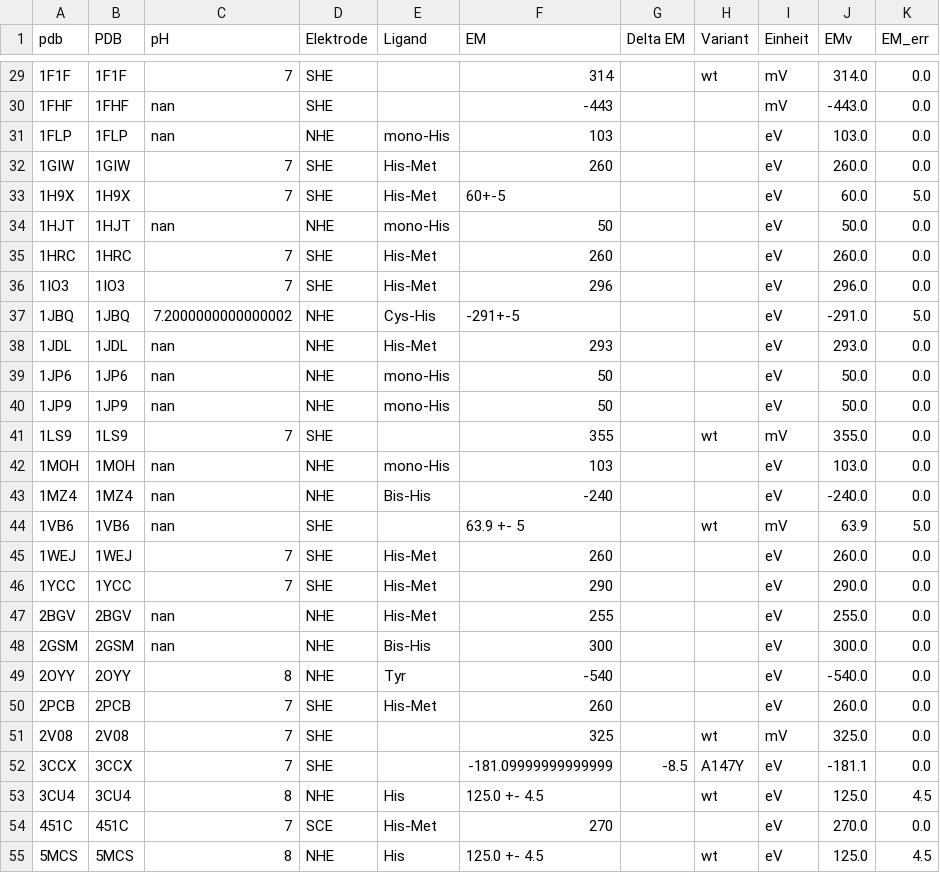
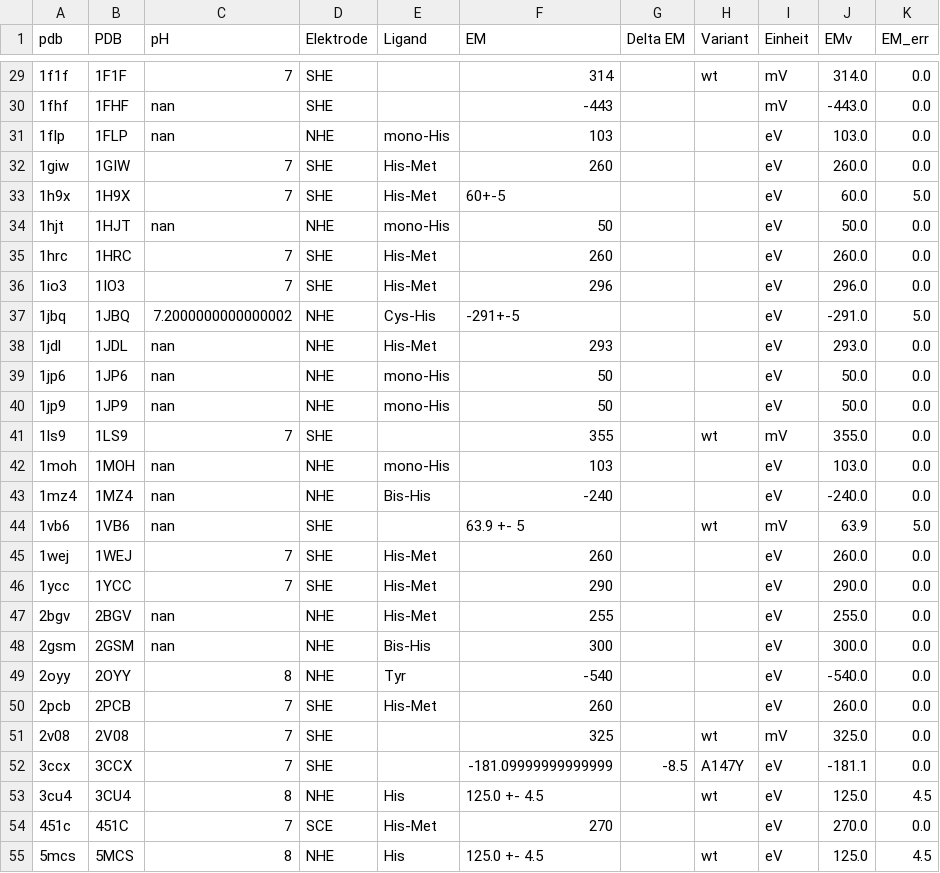
Before and after one commit to Kloppel/heme_redox_project, a CSV file: tables/mono.csv, drawn as a sheet; only a part is shown, gaps mark what is left out; the diff covers the shown part only.

```diff
--- a/tables/mono.csv
+++ b/tables/mono.csv
@@ -29,27 +29,27 @@ pdb,PDB,pH,Elektrode,Ligand,EM,Delta EM,Variant,Einheit,EMv,EM_err
-1F1F,1F1F,7,SHE,,314,,wt,mV,314.0,0.0
-1FHF,1FHF,nan,SHE,,-443,,,mV,-443.0,0.0
-1FLP,1FLP,nan,NHE,mono-His,103,,,eV,103.0,0.0
-1GIW,1GIW,7,SHE,His-Met,260,,,eV,260.0,0.0
-1H9X,1H9X,7,SHE,His-Met,60+-5,,,eV,60.0,5.0
-1HJT,1HJT,nan,NHE,mono-His,50,,,eV,50.0,0.0
-1HRC,1HRC,7,SHE,His-Met,260,,,eV,260.0,0.0
-1IO3,1IO3,7,SHE,His-Met,296,,,eV,296.0,0.0
-1JBQ,1JBQ,7.2000000000000002,NHE,Cys-His,-291+-5,,,eV,-291.0,5.0
-1JDL,1JDL,nan,NHE,His-Met,293,,,eV,293.0,0.0
-1JP6,1JP6,nan,NHE,mono-His,50,,,eV,50.0,0.0
-1JP9,1JP9,nan,NHE,mono-His,50,,,eV,50.0,0.0
-1LS9,1LS9,7,SHE,,355,,wt,mV,355.0,0.0
-1MOH,1MOH,nan,NHE,mono-His,103,,,eV,103.0,0.0
-1MZ4,1MZ4,nan,NHE,Bis-His,-240,,,eV,-240.0,0.0
-1VB6,1VB6,nan,SHE,,63.9 +- 5,,wt,mV,63.9,5.0
-1WEJ,1WEJ,7,SHE,His-Met,260,,,eV,260.0,0.0
-1YCC,1YCC,7,SHE,His-Met,290,,,eV,290.0,0.0
-2BGV,2BGV,nan,NHE,His-Met,255,,,eV,255.0,0.0
-2GSM,2GSM,nan,NHE,Bis-His,300,,,eV,300.0,0.0
-2OYY,2OYY,8,NHE,Tyr,-540,,,eV,-540.0,0.0
-2PCB,2PCB,7,SHE,His-Met,260,,,eV,260.0,0.0
-2V08,2V08,7,SHE,,325,,wt,mV,325.0,0.0
-3CCX,3CCX,7,SHE,,-181.09999999999999,-8.5,A147Y,eV,-181.1,0.0
-3CU4,3CU4,8,NHE,His,125.0 +- 4.5,,wt,eV,125.0,4.5
-451C,451C,7,SCE,His-Met,270,,,eV,270.0,0.0
-5MCS,5MCS,8,NHE,His,125.0 +- 4.5,,wt,eV,125.0,4.5
+1f1f,1F1F,7,SHE,,314,,wt,mV,314.0,0.0
+1fhf,1FHF,nan,SHE,,-443,,,mV,-443.0,0.0
+1flp,1FLP,nan,NHE,mono-His,103,,,eV,103.0,0.0
+1giw,1GIW,7,SHE,His-Met,260,,,eV,260.0,0.0
+1h9x,1H9X,7,SHE,His-Met,60+-5,,,eV,60.0,5.0
+1hjt,1HJT,nan,NHE,mono-His,50,,,eV,50.0,0.0
+1hrc,1HRC,7,SHE,His-Met,260,,,eV,260.0,0.0
+1io3,1IO3,7,SHE,His-Met,296,,,eV,296.0,0.0
+1jbq,1JBQ,7.2000000000000002,NHE,Cys-His,-291+-5,,,eV,-291.0,5.0
+1jdl,1JDL,nan,NHE,His-Met,293,,,eV,293.0,0.0
+1jp6,1JP6,nan,NHE,mono-His,50,,,eV,50.0,0.0
+1jp9,1JP9,nan,NHE,mono-His,50,,,eV,50.0,0.0
+1ls9,1LS9,7,SHE,,355,,wt,mV,355.0,0.0
+1moh,1MOH,nan,NHE,mono-His,103,,,eV,103.0,0.0
+1mz4,1MZ4,nan,NHE,Bis-His,-240,,,eV,-240.0,0.0
+1vb6,1VB6,nan,SHE,,63.9 +- 5,,wt,mV,63.9,5.0
+1wej,1WEJ,7,SHE,His-Met,260,,,eV,260.0,0.0
+1ycc,1YCC,7,SHE,His-Met,290,,,eV,290.0,0.0
+2bgv,2BGV,nan,NHE,His-Met,255,,,eV,255.0,0.0
+2gsm,2GSM,nan,NHE,Bis-His,300,,,eV,300.0,0.0
+2oyy,2OYY,8,NHE,Tyr,-540,,,eV,-540.0,0.0
+2pcb,2PCB,7,SHE,His-Met,260,,,eV,260.0,0.0
+2v08,2V08,7,SHE,,325,,wt,mV,325.0,0.0
+3ccx,3CCX,7,SHE,,-181.09999999999999,-8.5,A147Y,eV,-181.1,0.0
+3cu4,3CU4,8,NHE,His,125.0 +- 4.5,,wt,eV,125.0,4.5
+451c,451C,7,SCE,His-Met,270,,,eV,270.0,0.0
+5mcs,5MCS,8,NHE,His,125.0 +- 4.5,,wt,eV,125.0,4.5
```
Also changed, not shown: 27 edited cells elsewhere in this file, 6 other files.
